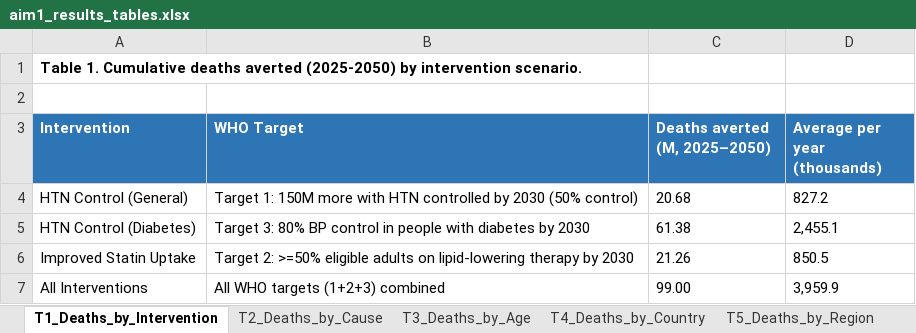
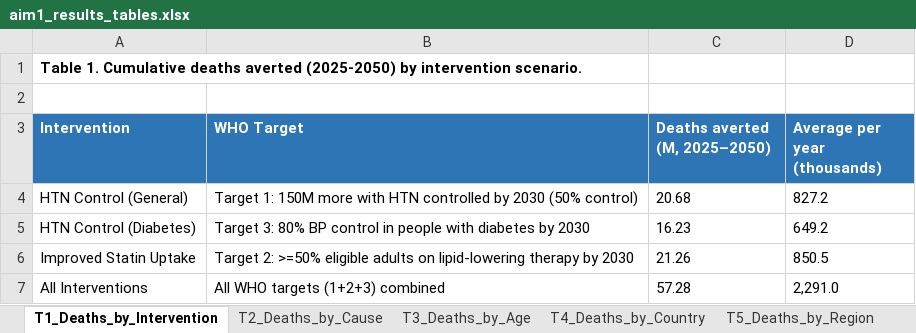
Before and after one commit to Disease-Control-Priorities/uw-who-cvdtargets, an Excel workbook: scenarios/scenarios_aim1/aim1_results_tables.xlsx, sheet T1_Deaths_by_Intervention, drawn as a sheet; values as stored, in another font and other column widths than the file's, no borders; the diff names each change by its address in the sheet, - before the commit and + after, or states it on an @@ line.

Commit message:
Adjust diabetes intervention effect size by raisedBP

```diff
--- a/scenarios/scenarios_aim1/aim1_results_tables.xlsx (sheet T1_Deaths_by_Intervention)
+++ b/scenarios/scenarios_aim1/aim1_results_tables.xlsx (sheet T1_Deaths_by_Intervention)
-C5 (Deaths averted (M, 2025–2050)): 61.38
+C5 (Deaths averted (M, 2025–2050)): 16.23
-D5 (Average per year (thousands)): 2,455.1
+D5 (Average per year (thousands)): 649.2
-C7 (Deaths averted (M, 2025–2050)): 99.00
+C7 (Deaths averted (M, 2025–2050)): 57.28
-D7 (Average per year (thousands)): 3,959.9
+D7 (Average per year (thousands)): 2,291.0
```
Also changed, not shown: sheet T4_Deaths_by_Country, sheet T3_Deaths_by_Age, sheet T5_Deaths_by_Region, sheet T2_Deaths_by_Cause, 37 other files.
